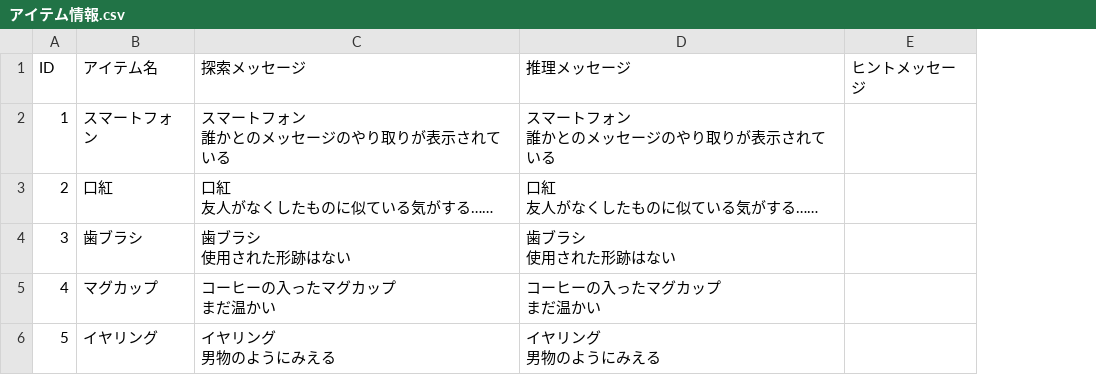
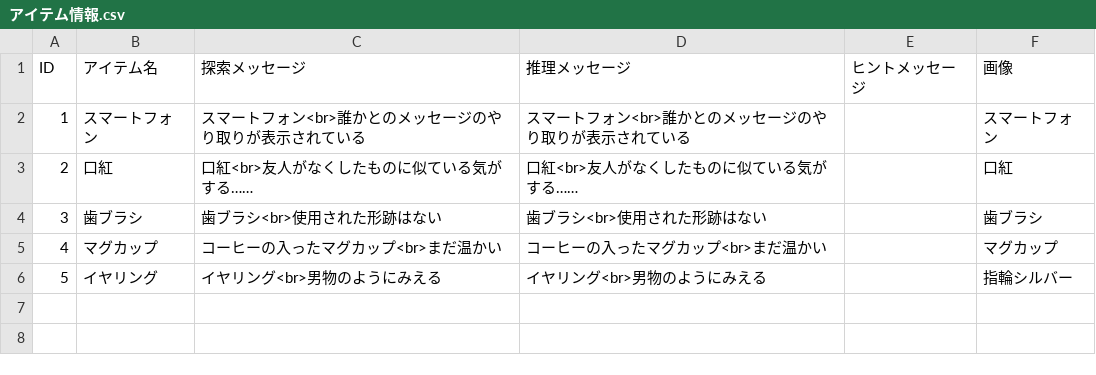
Before and after one commit to Yano1302/SuperDarling7, a CSV file: スパダリセブン(UnityData)/Assets/Resources/プランナー監獄エリア/DungeonData/ItemData/アイテム情報.csv, drawn as a sheet; ↵ is a line break in a cell; the diff names each change by its address in the sheet, - before the commit and + after, or states it on an @@ line.

```diff
--- a/スパダリセブン(UnityData)/Assets/Resources/プランナー監獄エリア/DungeonData/ItemData/アイテム情報.csv
+++ b/スパダリセブン(UnityData)/Assets/Resources/プランナー監獄エリア/DungeonData/ItemData/アイテム情報.csv
+column F (画像), rows 2-6: スマートフォン | 口紅 | 歯ブラシ | マグカップ | 指輪シルバー
-C2 (探索メッセージ): スマートフォン ↵ 誰かとのメッセージのやり取りが表示されている
+C2 (探索メッセージ): スマートフォン<br>誰かとのメッセージのやり取りが表示されている
-D2 (推理メッセージ): スマートフォン ↵ 誰かとのメッセージのやり取りが表示されている
+D2 (推理メッセージ): スマートフォン<br>誰かとのメッセージのやり取りが表示されている
-C3 (探索メッセージ): 口紅 ↵ 友人がなくしたものに似ている気がする……
+C3 (探索メッセージ): 口紅<br>友人がなくしたものに似ている気がする……
-D3 (推理メッセージ): 口紅 ↵ 友人がなくしたものに似ている気がする……
+D3 (推理メッセージ): 口紅<br>友人がなくしたものに似ている気がする……
-C4 (探索メッセージ): 歯ブラシ ↵ 使用された形跡はない
+C4 (探索メッセージ): 歯ブラシ<br>使用された形跡はない
-D4 (推理メッセージ): 歯ブラシ ↵ 使用された形跡はない
+D4 (推理メッセージ): 歯ブラシ<br>使用された形跡はない
-C5 (探索メッセージ): コーヒーの入ったマグカップ ↵ まだ温かい
+C5 (探索メッセージ): コーヒーの入ったマグカップ<br>まだ温かい
-D5 (推理メッセージ): コーヒーの入ったマグカップ ↵ まだ温かい
+D5 (推理メッセージ): コーヒーの入ったマグカップ<br>まだ温かい
-C6 (探索メッセージ): イヤリング ↵ 男物のようにみえる
+C6 (探索メッセージ): イヤリング<br>男物のようにみえる
-D6 (推理メッセージ): イヤリング ↵ 男物のようにみえる
+D6 (推理メッセージ): イヤリング<br>男物のようにみえる
```
Also changed, not shown: スパダリセブン(UnityData)/Assets/Resources/プランナー監獄エリア/DungeonData/StageData/ステージ情報.csv, 31 other files.
